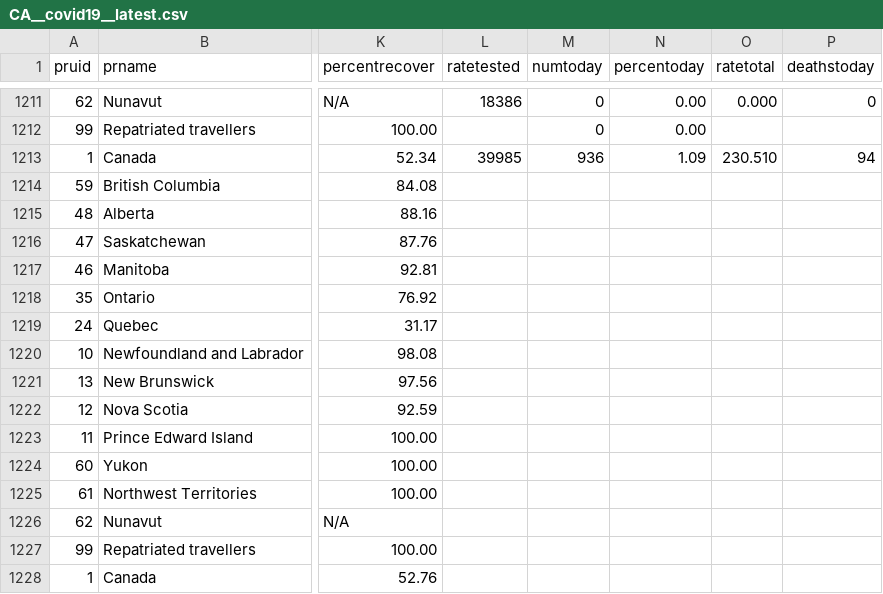
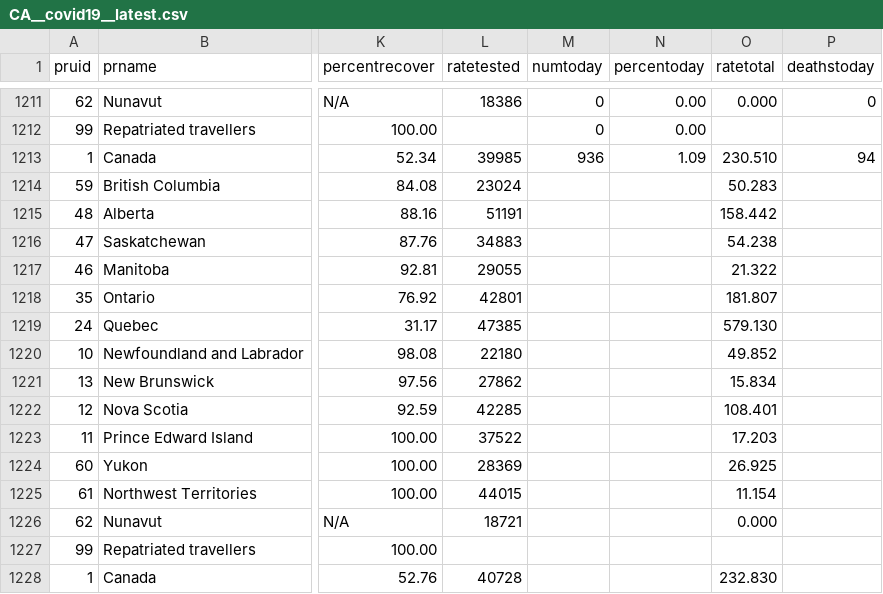
Before and after one commit to dlanger/coronavirus-hc-infobase-archive-OLD, a CSV file: CA__covid19__latest.csv, drawn as a sheet; only a part is shown, gaps mark what is left out; the diff names each change by its address in the sheet, - before the commit and + after, or states it on an @@ line.

```diff
--- a/CA__covid19__latest.csv
+++ b/CA__covid19__latest.csv
-L1214 (ratetested): (empty)
+L1214 (ratetested): 23024
-O1214 (ratetotal): (empty)
+O1214 (ratetotal): 50.283
-L1215 (ratetested): (empty)
+L1215 (ratetested): 51191
-O1215 (ratetotal): (empty)
+O1215 (ratetotal): 158.442
-L1216 (ratetested): (empty)
+L1216 (ratetested): 34883
-O1216 (ratetotal): (empty)
+O1216 (ratetotal): 54.238
-L1217 (ratetested): (empty)
+L1217 (ratetested): 29055
-O1217 (ratetotal): (empty)
+O1217 (ratetotal): 21.322
-L1218 (ratetested): (empty)
+L1218 (ratetested): 42801
-O1218 (ratetotal): (empty)
+O1218 (ratetotal): 181.807
-L1219 (ratetested): (empty)
+L1219 (ratetested): 47385
-O1219 (ratetotal): (empty)
+O1219 (ratetotal): 579.130
-L1220 (ratetested): (empty)
+L1220 (ratetested): 22180
-O1220 (ratetotal): (empty)
+O1220 (ratetotal): 49.852
-L1221 (ratetested): (empty)
+L1221 (ratetested): 27862
-O1221 (ratetotal): (empty)
+O1221 (ratetotal): 15.834
-L1222 (ratetested): (empty)
+L1222 (ratetested): 42285
-O1222 (ratetotal): (empty)
+O1222 (ratetotal): 108.401
-L1223 (ratetested): (empty)
+L1223 (ratetested): 37522
-O1223 (ratetotal): (empty)
+O1223 (ratetotal): 17.203
-L1224 (ratetested): (empty)
+L1224 (ratetested): 28369
-O1224 (ratetotal): (empty)
+O1224 (ratetotal): 26.925
-L1225 (ratetested): (empty)
+L1225 (ratetested): 44015
-O1225 (ratetotal): (empty)
+O1225 (ratetotal): 11.154
-L1226 (ratetested): (empty)
+L1226 (ratetested): 18721
-O1226 (ratetotal): (empty)
+O1226 (ratetotal): 0.000
-L1228 (ratetested): (empty)
+L1228 (ratetested): 40728
-O1228 (ratetotal): (empty)
+O1228 (ratetotal): 232.830
```
Also changed, not shown: 1 other file.
